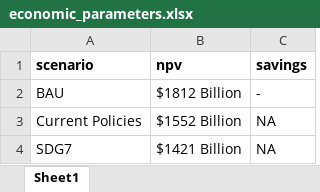
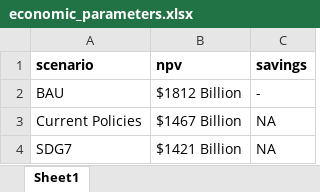
Before and after one commit to KTH-dESA/unescap, an Excel workbook: dashboard/Data/economic_parameters.xlsx, sheet Sheet1, drawn as a sheet; values as stored, in another font and other column widths than the file's, no borders; the diff names each change by its address in the sheet, - before the commit and + after, or states it on an @@ line.

```diff
--- a/dashboard/Data/economic_parameters.xlsx (sheet Sheet1)
+++ b/dashboard/Data/economic_parameters.xlsx (sheet Sheet1)
-B3 (npv): $1552 Billion
+B3 (npv): $1467 Billion
```
Also changed, not shown: dashboard/Data/Cooking.xlsx, 23 other files.
